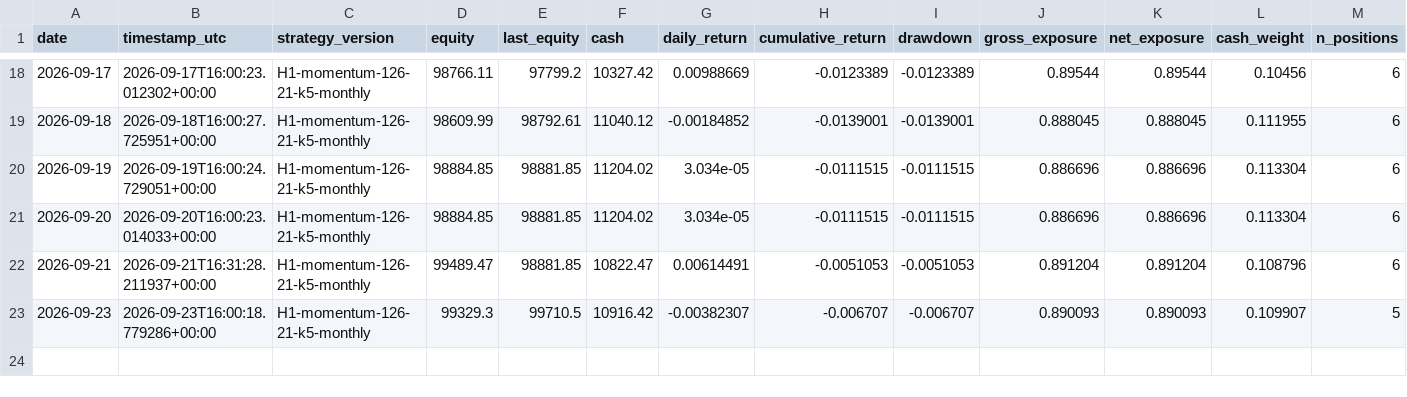
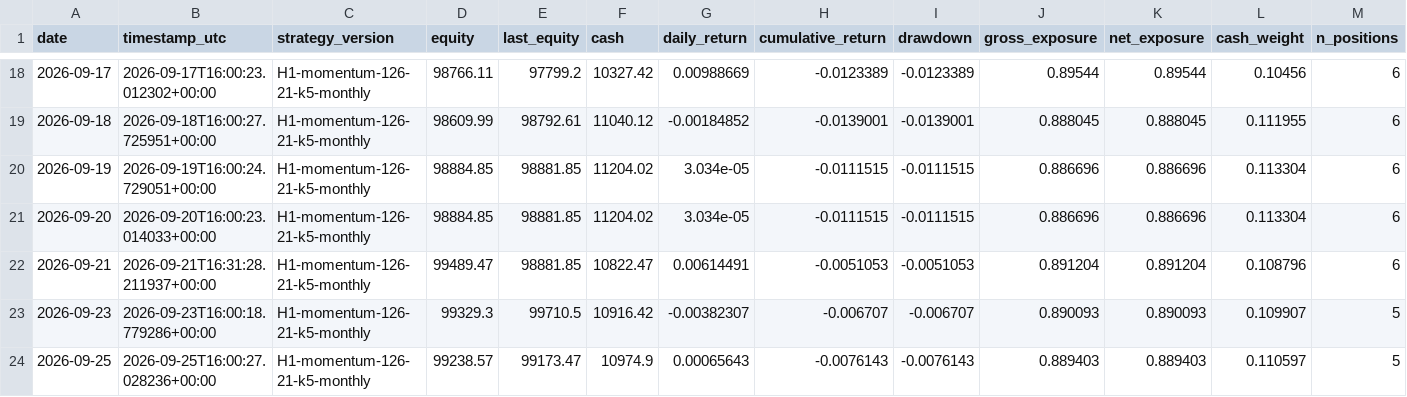
Before and after one commit to HarshitK2814/quantitative-trading-research, a CSV file: portfolio/daily_snapshot.csv, drawn as a sheet; only a part is shown, gaps mark what is left out; rows hold the shown columns only; the diff names each change by its address in the sheet, - before the commit and + after, or states it on an @@ line.

```diff
--- a/portfolio/daily_snapshot.csv
+++ b/portfolio/daily_snapshot.csv
+row 24: 2026-09-25 | 2026-09-25T16:00:27.028236+00:00 | H1-momentum-126-21-k5-monthly | 99238.57 | 99173.47 | 10974.9 | 0.00065643 | -0.0076143 | -0.0076143 | 0.889403 | 0.889403 | 0.110597 | 5
```
Also changed, not shown: portfolio/trades.csv, 1 other file.
